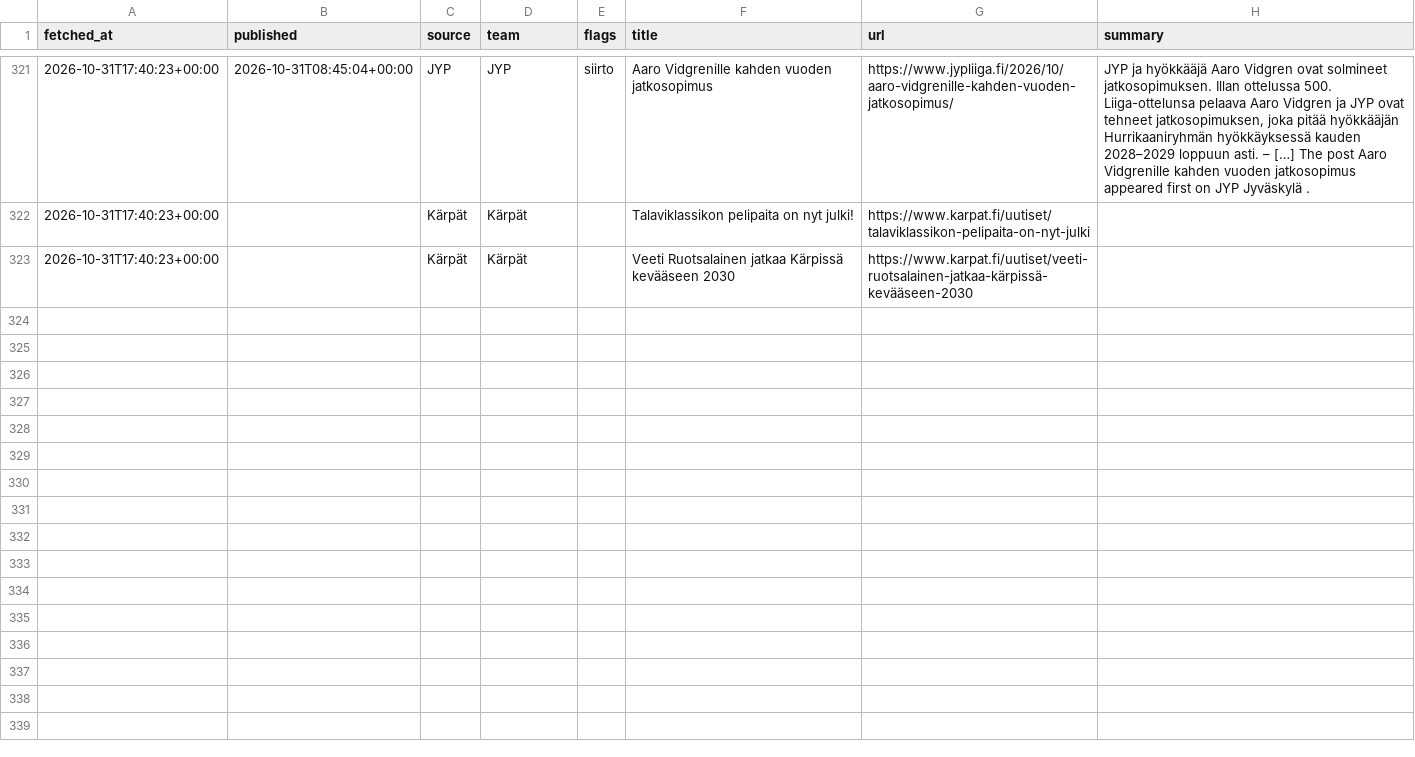
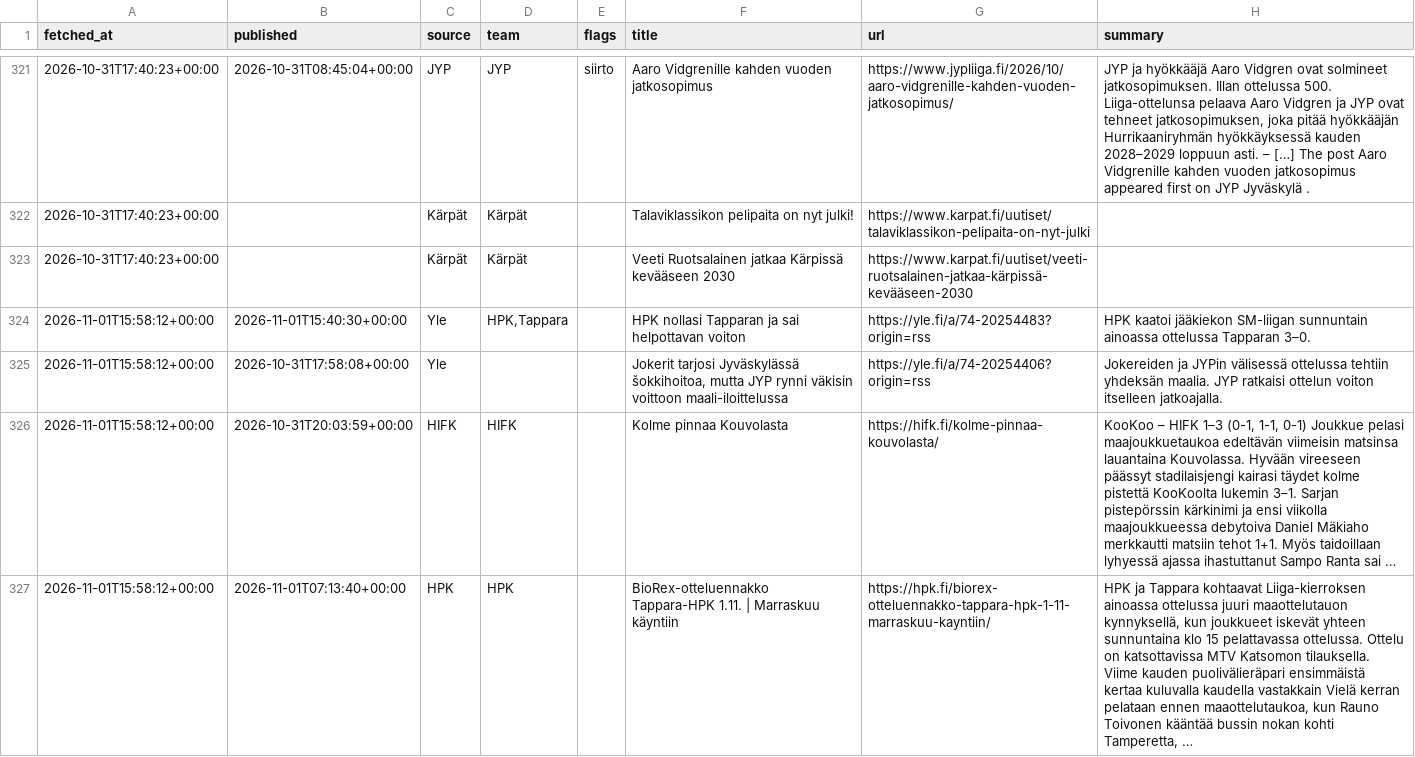
Before and after one commit to mikaheino/liiga-2026-27, a CSV file: news_items.csv, drawn as a sheet; only a part is shown, gaps mark what is left out; the diff covers the shown part only; the diff names each change by its address in the sheet, - before the commit and + after, or states it on an @@ line.

```diff
--- a/news_items.csv
+++ b/news_items.csv
+row 324: 2026-11-01T15:58:12+00:00 | 2026-11-01T15:40:30+00:00 | Yle | HPK,Tappara |  | HPK nollasi Tapparan ja sai helpottavan voiton | https://yle.fi/a/74-20254483?origin=rss | HPK kaatoi jääkiekon SM-liigan sunnuntain ainoassa ottelussa Tapparan 3–0.
+row 325: 2026-11-01T15:58:12+00:00 | 2026-10-31T17:58:08+00:00 | Yle |  |  | Jokerit tarjosi Jyväskylässä šokkihoitoa, mutta JYP rynni väkisin voittoon maali-iloittelussa | https://yle.fi/a/74-20254406?origin=rss | Jokereiden ja JYPin välisessä ottelussa tehtiin yhdeksän maalia. JYP ratkaisi ottelun voiton itselleen jatkoajalla.
+row 326: 2026-11-01T15:58:12+00:00 | 2026-10-31T20:03:59+00:00 | HIFK | HIFK |  | Kolme pinnaa Kouvolasta | https://hifk.fi/kolme-pinnaa-kouvolasta/ | KooKoo – HIFK 1–3 (0-1, 1-1, 0-1) Joukkue pelasi maajoukkuetaukoa edeltävän viimeisin matsinsa lauantaina Kouvolassa. Hyvään vireeseen päässyt stadilaisjengi kairasi täydet kolme pistettä KooKoolta lukemin 3–1. Sarjan pistepörssin kärkinimi ja ensi viikolla maajoukkueessa debytoiva Daniel Mäkiaho merkkautti matsiin tehot 1+1. Myös taidoillaan lyhyessä ajassa ihastuttanut Sampo Ranta sai …
+row 327: 2026-11-01T15:58:12+00:00 | 2026-11-01T07:13:40+00:00 | HPK | HPK |  | BioRex-otteluennakko Tappara-HPK 1.11. | Marraskuu käyntiin | https://hpk.fi/biorex-otteluennakko-tappara-hpk-1-11-marraskuu-kayntiin/ | HPK ja Tappara kohtaavat Liiga-kierroksen ainoassa ottelussa juuri maaottelutauon kynnyksellä, kun joukkueet iskevät yhteen sunnuntaina klo 15 pelattavassa ottelussa. Ottelu on katsottavissa MTV Katsomon tilauksella. Viime kauden puolivälieräpari ensimmäistä kertaa kuluvalla kaudella vastakkain Vielä kerran pelataan ennen maaottelutaukoa, kun Rauno Toivonen kääntää bussin nokan kohti Tamperetta, …
```
Also changed, not shown: 9 added rows elsewhere in this file, lineup_games.csv, lineup_players.csv.
